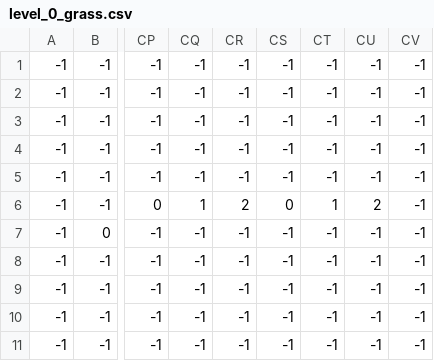
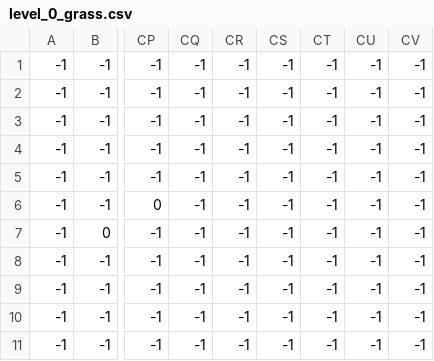
Before and after one commit to iamsammidev/pirate-mario2, a CSV file: levels/0/level_0_grass.csv, drawn as a sheet; only a part is shown, gaps mark what is left out; the diff names each change by its address in the sheet, - before the commit and + after, or states it on an @@ line.

```diff
--- a/levels/0/level_0_grass.csv
+++ b/levels/0/level_0_grass.csv
-CQ6: 1
+CQ6: -1
-CR6: 2
+CR6: -1
-CS6: 0
+CS6: -1
-CT6: 1
+CT6: -1
-CU6: 2
+CU6: -1
```
Also changed, not shown: levels/0/level_0_coins.csv, levels/0/level_0_terrain.csv, 2 other files.
